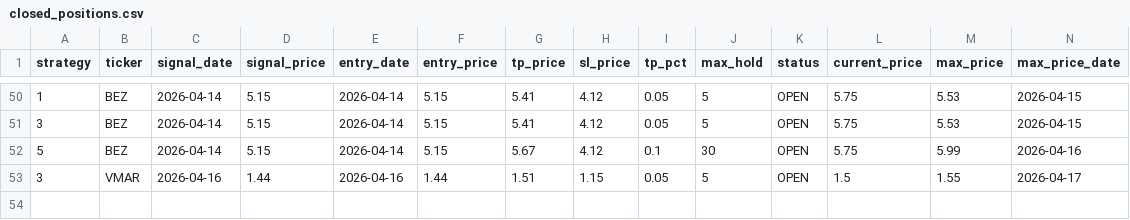
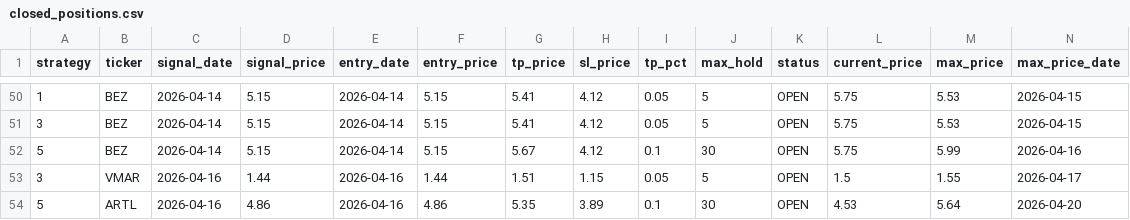
Before and after one commit to jayc950807/surge-scanner, a CSV file: data/closed_positions.csv, drawn as a sheet; only a part is shown, gaps mark what is left out; rows hold the shown columns only; the diff names each change by its address in the sheet, - before the commit and + after, or states it on an @@ line.

```diff
--- a/data/closed_positions.csv
+++ b/data/closed_positions.csv
+row 54: 5 | ARTL | 2026-04-16 | 4.86 | 2026-04-16 | 4.86 | 5.35 | 3.89 | 0.1 | 30 | OPEN | 4.53 | 5.64 | 2026-04-20
```
Also changed, not shown: data/open_positions.csv, 1 other file.
